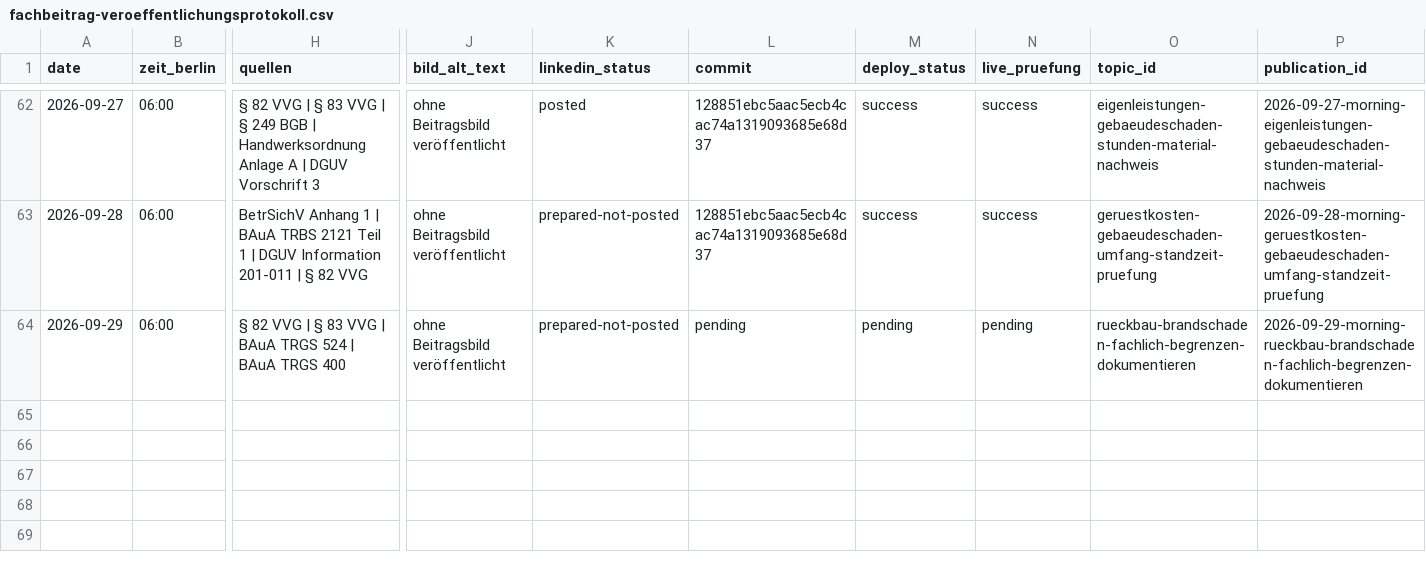
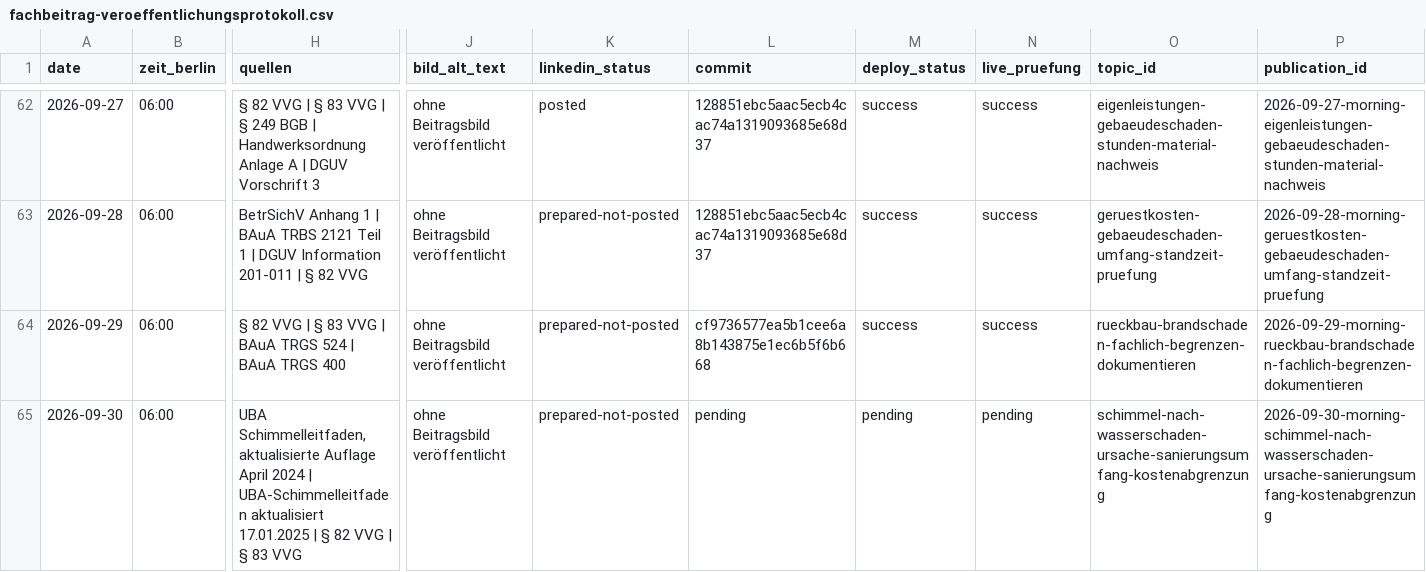
Before and after one commit to Chris-GD13/sv-netzwerk, a CSV file: sv-netzwerk/docs/fachbeitrag-veroeffentlichungsprotokoll.csv, drawn as a sheet; only a part is shown, gaps mark what is left out; rows hold the shown columns only; the diff names each change by its address in the sheet, - before the commit and + after, or states it on an @@ line.

Commit message:
Fachbeitrag 30.09.2026 und Quellen-Aktualitätsprüfung veröffentlichen

```diff
--- a/sv-netzwerk/docs/fachbeitrag-veroeffentlichungsprotokoll.csv
+++ b/sv-netzwerk/docs/fachbeitrag-veroeffentlichungsprotokoll.csv
-L64 (commit): pending
+L64 (commit): cf9736577ea5b1cee6a8b143875e1ec6b5f6b668
-M64 (deploy_status): pending
+M64 (deploy_status): success
-N64 (live_pruefung): pending
+N64 (live_pruefung): success
+row 65: 2026-09-30 | 06:00 | UBA Schimmelleitfaden, aktualisierte Auflage April 2024 | UBA-Schimmelleitfaden aktualisiert 17.01.2025 | § 82 VVG | § 83 VVG | ohne Beitragsbild veröffentlicht | prepared-not-posted | pending | pending | pending | schimmel-nach-wasserschaden-ursache-sanierungsumfang-kostenabgrenzung | 2026-09-30-morning-schimmel-nach-wasserschaden-ursache-sanierungsumfang-kostenabgrenzung
```
Also changed, not shown: 9 other files.
